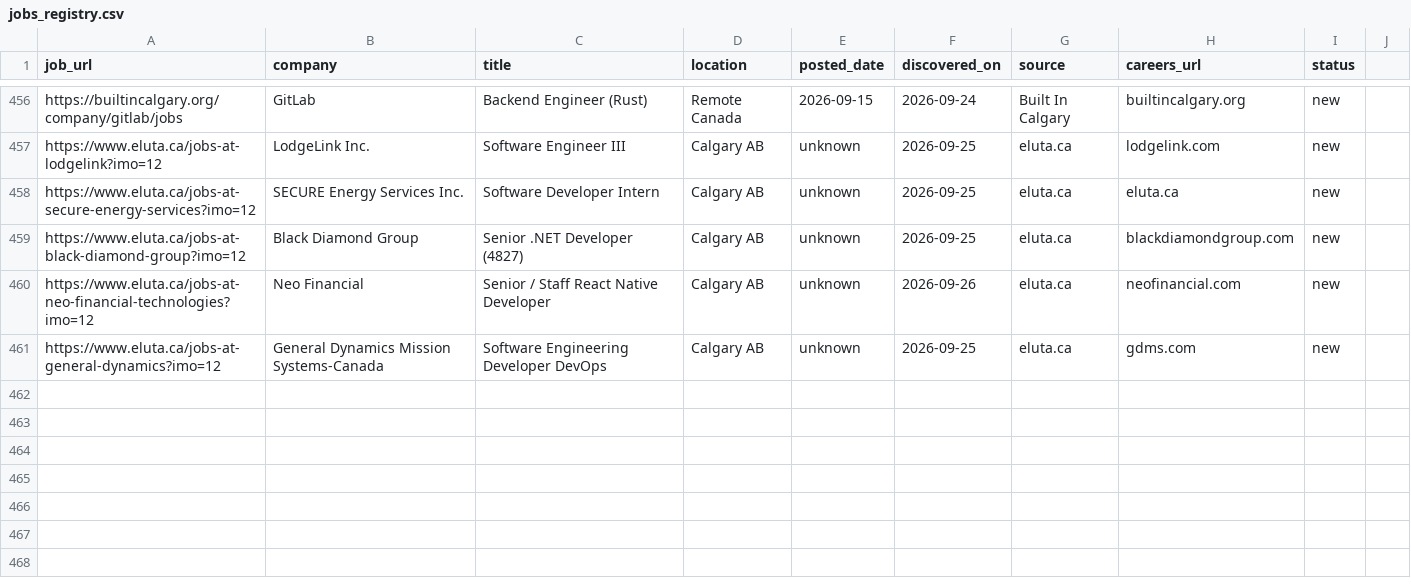
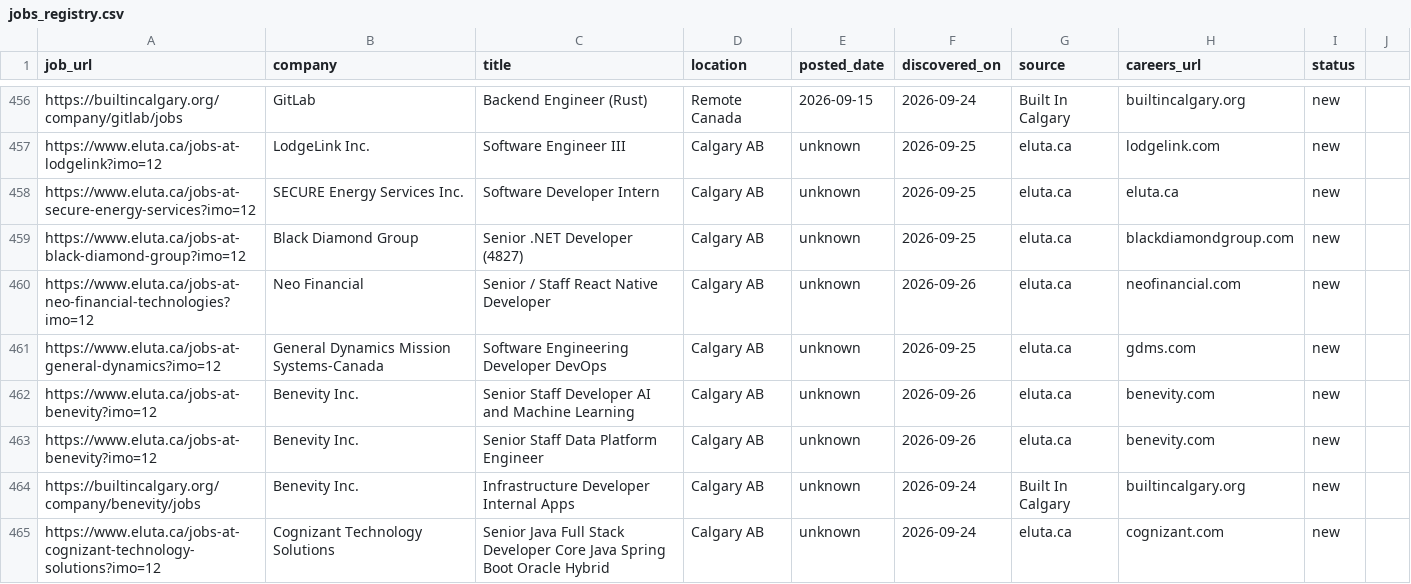
Before and after one commit to opsclawd/career-targets, a CSV file: careers/jobs_registry.csv, drawn as a sheet; only a part is shown, gaps mark what is left out; the diff names each change by its address in the sheet, - before the commit and + after, or states it on an @@ line.

Commit message:
Run 2026-09-26 (fresh sweep): +4 net-new SWE jobs (Benevity x3, Cognizant x1)

```diff
--- a/careers/jobs_registry.csv
+++ b/careers/jobs_registry.csv
+row 462: https://www.eluta.ca/jobs-at-benevity?imo=12 | Benevity Inc. | Senior Staff Developer AI and Machine Learning | Calgary AB | unknown | 2026-09-26 | eluta.ca | benevity.com | new
+row 463: https://www.eluta.ca/jobs-at-benevity?imo=12 | Benevity Inc. | Senior Staff Data Platform Engineer | Calgary AB | unknown | 2026-09-26 | eluta.ca | benevity.com | new
+row 464: https://builtincalgary.org/company/benevity/jobs | Benevity Inc. | Infrastructure Developer Internal Apps | Calgary AB | unknown | 2026-09-24 | Built In Calgary | builtincalgary.org | new
+row 465: https://www.eluta.ca/jobs-at-cognizant-technology-solutions?imo=12 | Cognizant Technology Solutions | Senior Java Full Stack Developer Core Java Spring Boot Oracle Hybrid | Calgary AB | unknown | 2026-09-24 | eluta.ca | cognizant.com | new
```
Also changed, not shown: 1 other file.
